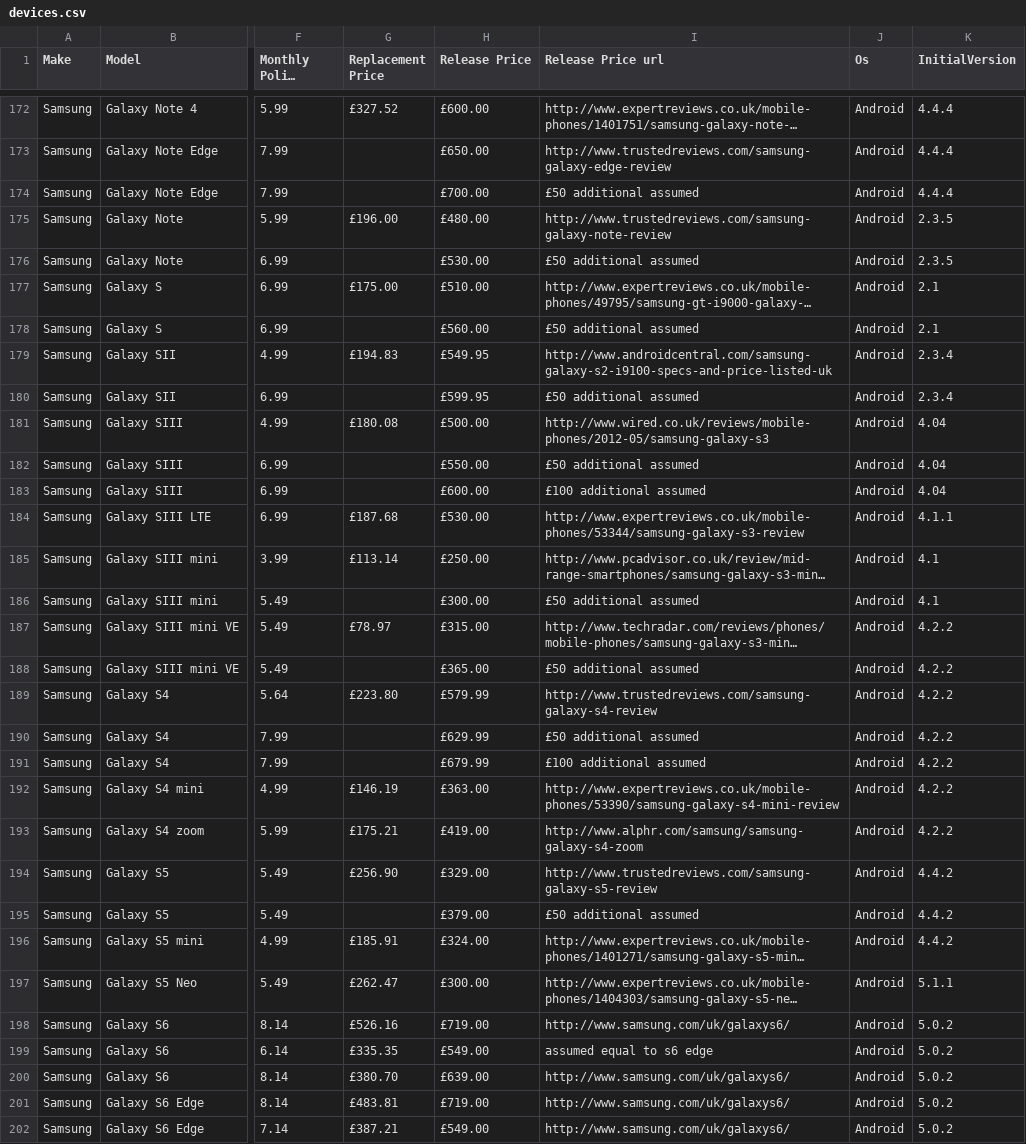
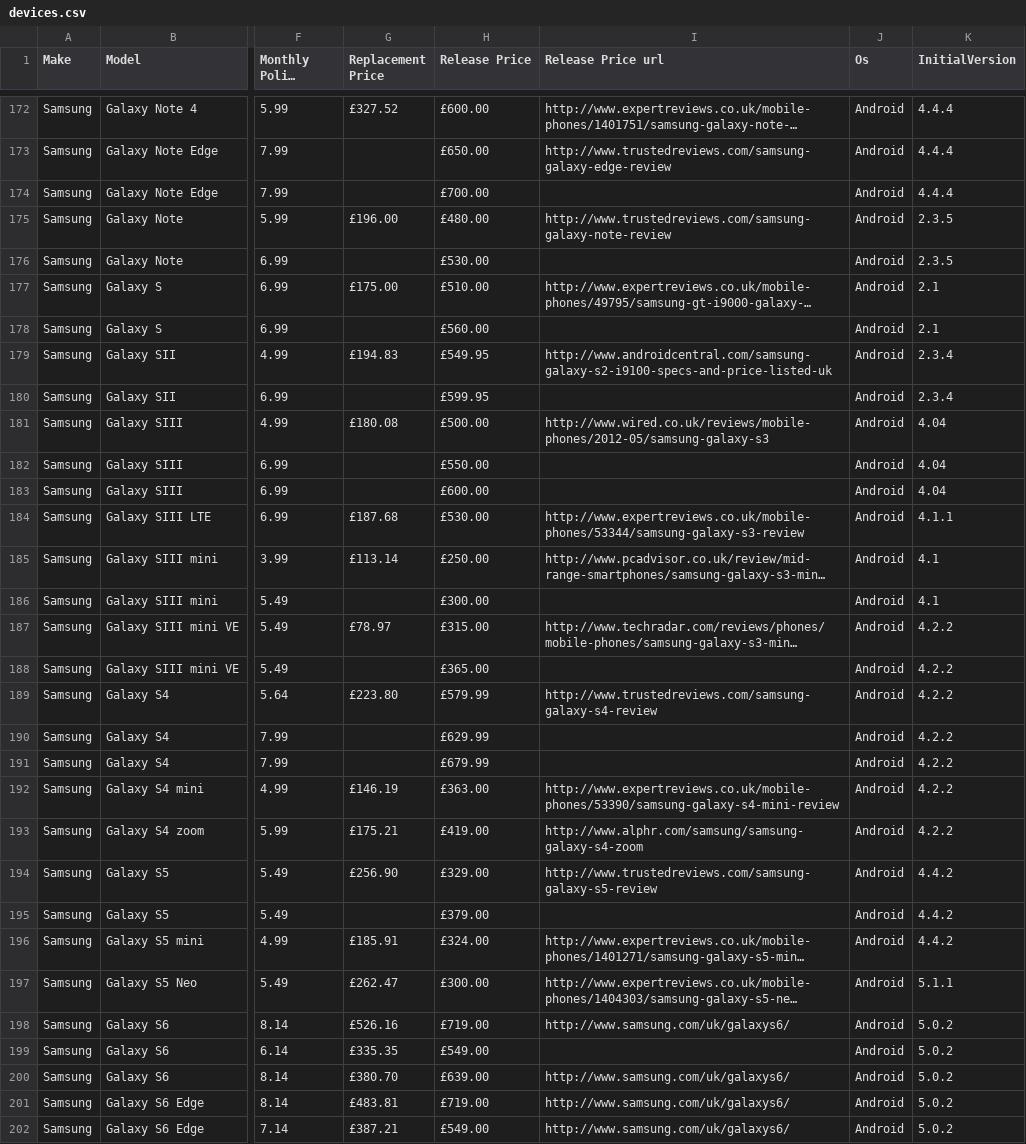
Before and after one commit to cool725/so-sure-web, a CSV file: src/AppBundle/DataFixtures/devices.csv, drawn as a sheet; only a part is shown, gaps mark what is left out; long unchanged cells end in …; the diff covers the shown part only; the diff names each change by its address in the sheet, - before the commit and + after, or states it on an @@ line.

```diff
--- a/src/AppBundle/DataFixtures/devices.csv
+++ b/src/AppBundle/DataFixtures/devices.csv
-I174 (Release Price url): £50 additional assumed
+I174 (Release Price url): (empty)
-I176 (Release Price url): £50 additional assumed
+I176 (Release Price url): (empty)
-I178 (Release Price url): £50 additional assumed
+I178 (Release Price url): (empty)
-I180 (Release Price url): £50 additional assumed
+I180 (Release Price url): (empty)
-I182 (Release Price url): £50 additional assumed
+I182 (Release Price url): (empty)
-I183 (Release Price url): £100 additional assumed
+I183 (Release Price url): (empty)
-I186 (Release Price url): £50 additional assumed
+I186 (Release Price url): (empty)
-I188 (Release Price url): £50 additional assumed
+I188 (Release Price url): (empty)
-I190 (Release Price url): £50 additional assumed
+I190 (Release Price url): (empty)
-I191 (Release Price url): £100 additional assumed
+I191 (Release Price url): (empty)
-I195 (Release Price url): £50 additional assumed
+I195 (Release Price url): (empty)
-I199 (Release Price url): assumed equal to s6 edge
+I199 (Release Price url): (empty)
```
Also changed, not shown: 27 edited cells elsewhere in this file, 27 other files.
